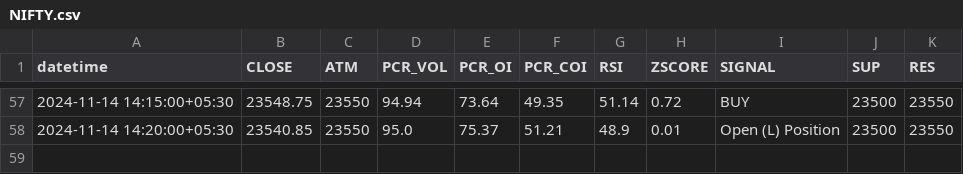
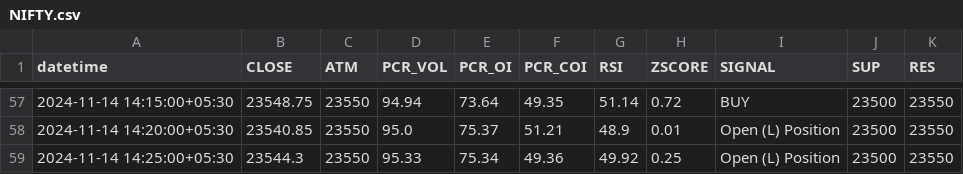
Before and after one commit to rameshkabade/data, a CSV file: NIFTY.csv, drawn as a sheet; only a part is shown, gaps mark what is left out.

Commit message:
Updated NIFTY.csv with new data

```diff
--- a/NIFTY.csv
+++ b/NIFTY.csv
@@ -58 +58,2 @@ datetime,CLOSE,ATM,PCR_VOL,PCR_OI,PCR_COI,RSI,ZSCORE,SIGNAL,SUP,RES
 2024-11-14 14:20:00+05:30,23540.85,23550,95.0,75.37,51.21,48.9,0.01,Open (L) Position,23500,23550
+2024-11-14 14:25:00+05:30,23544.3,23550,95.33,75.34,49.36,49.92,0.25,Open (L) Position,23500,23550
```
